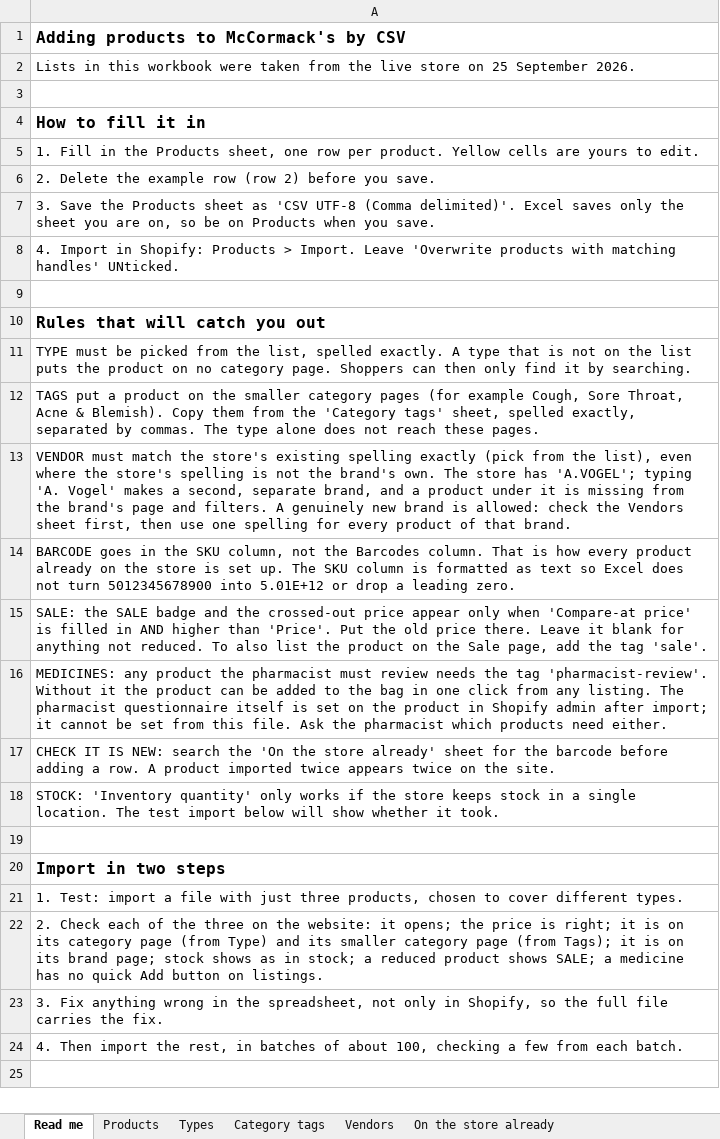
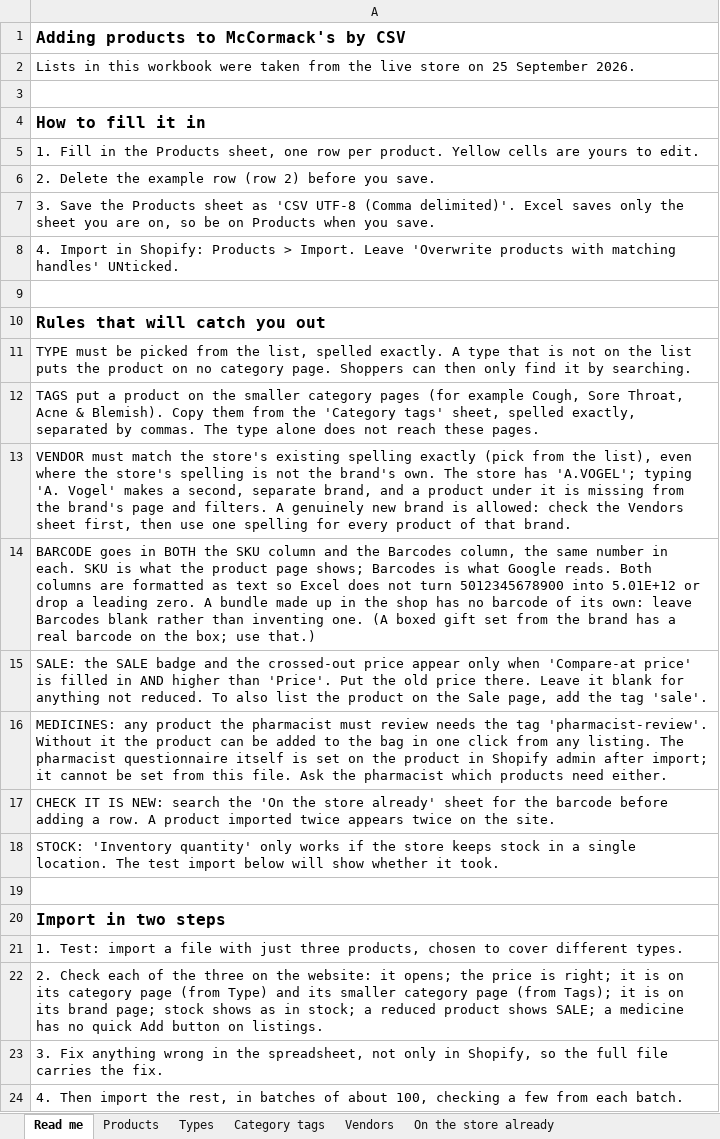
Before and after one commit to Kakion-ltd/mccormacks-pharmacy-shopify-theme, an Excel workbook: setup/product-import/product-import-workbook.xlsx, sheet Read me, drawn as a sheet; values as stored, in another font and other column widths than the file's, no borders; the diff names each change by its address in the sheet, - before the commit and + after, or states it on an @@ line.

```diff
--- a/setup/product-import/product-import-workbook.xlsx (sheet Read me)
+++ b/setup/product-import/product-import-workbook.xlsx (sheet Read me)
-A14: …goes in the SKU column, not the Barcodes column. That is how every product already on the store is set up. The SKU column is formatted as text so Excel does not turn 5012345678900 into 5.01E+12 or drop a leading zero.
+A14: …goes in BOTH the SKU column and the Barcodes column, the same number in each. SKU is what the product page shows; Barcodes is what Google reads. Both columns are formatted as text so Excel does not turn 5012345678900 into 5.01E+12 or drop a leading zero. A bundle made up in the shop has no barcode of its own: leave Barcodes blank rather than inventing one. (A boxed gift set from the brand has a real barcode on the box; use that.)
```
Also changed, not shown: sheet Products, sheet Category tags, 5 other files.
